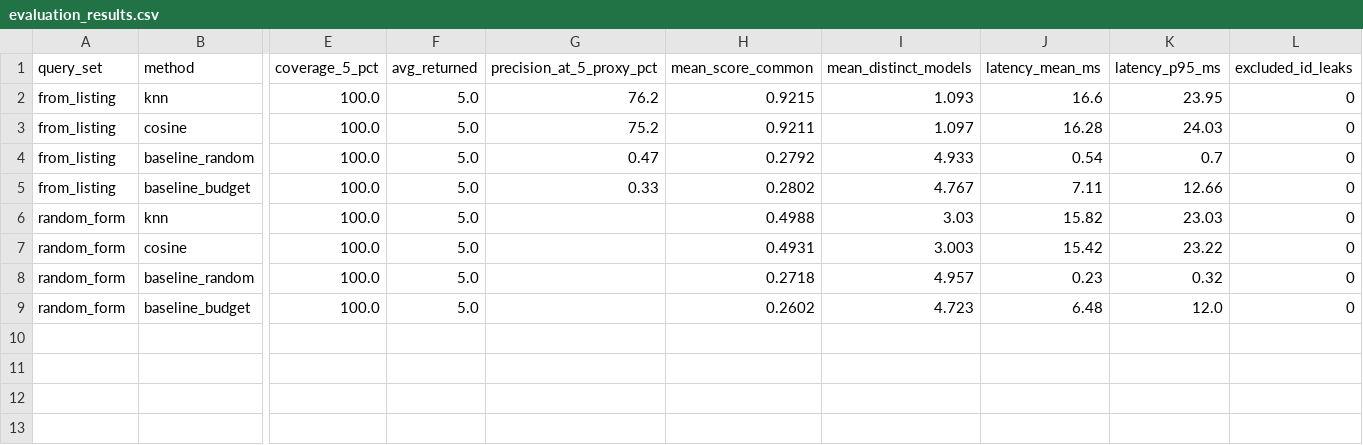
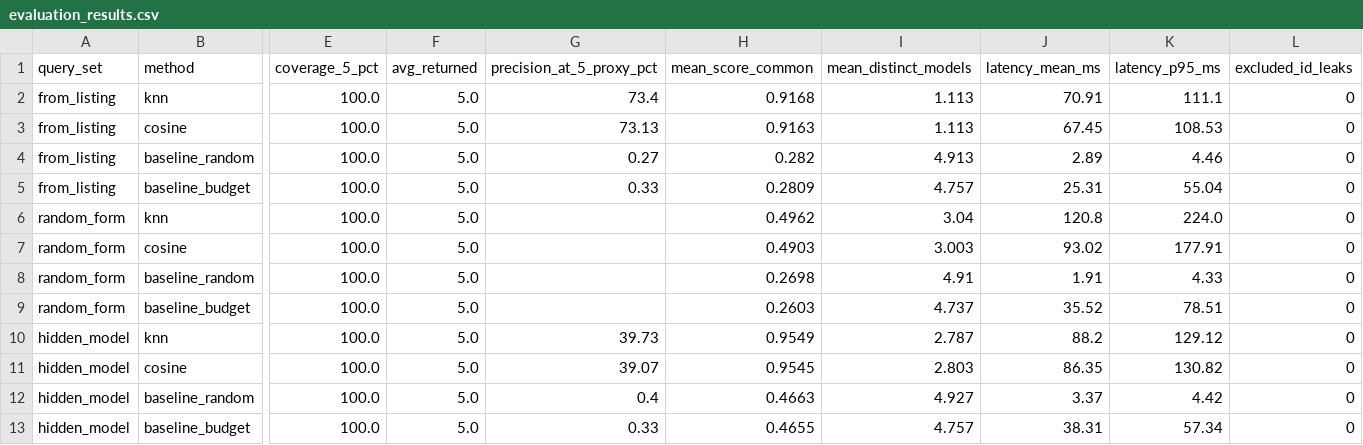
Before and after one commit to huyenpiano1711/ML, a CSV file: reports/recommendation/evaluation_results.csv, drawn as a sheet; only a part is shown, gaps mark what is left out; rows hold the shown columns only; the diff names each change by its address in the sheet, - before the commit and + after, or states it on an @@ line.

```diff
--- a/reports/recommendation/evaluation_results.csv
+++ b/reports/recommendation/evaluation_results.csv
-G2 (precision_at_5_proxy_pct): 76.2
+G2 (precision_at_5_proxy_pct): 73.4
-H2 (mean_score_common): 0.9215
+H2 (mean_score_common): 0.9168
-I2 (mean_distinct_models): 1.093
+I2 (mean_distinct_models): 1.113
-J2 (latency_mean_ms): 16.6
+J2 (latency_mean_ms): 70.91
-K2 (latency_p95_ms): 23.95
+K2 (latency_p95_ms): 111.1
-G3 (precision_at_5_proxy_pct): 75.2
+G3 (precision_at_5_proxy_pct): 73.13
-H3 (mean_score_common): 0.9211
+H3 (mean_score_common): 0.9163
-I3 (mean_distinct_models): 1.097
+I3 (mean_distinct_models): 1.113
-J3 (latency_mean_ms): 16.28
+J3 (latency_mean_ms): 67.45
-K3 (latency_p95_ms): 24.03
+K3 (latency_p95_ms): 108.53
-G4 (precision_at_5_proxy_pct): 0.47
+G4 (precision_at_5_proxy_pct): 0.27
-H4 (mean_score_common): 0.2792
+H4 (mean_score_common): 0.282
-I4 (mean_distinct_models): 4.933
+I4 (mean_distinct_models): 4.913
-J4 (latency_mean_ms): 0.54
+J4 (latency_mean_ms): 2.89
-K4 (latency_p95_ms): 0.7
+K4 (latency_p95_ms): 4.46
-H5 (mean_score_common): 0.2802
+H5 (mean_score_common): 0.2809
-I5 (mean_distinct_models): 4.767
+I5 (mean_distinct_models): 4.757
-J5 (latency_mean_ms): 7.11
+J5 (latency_mean_ms): 25.31
-K5 (latency_p95_ms): 12.66
+K5 (latency_p95_ms): 55.04
-H6 (mean_score_common): 0.4988
+H6 (mean_score_common): 0.4962
-I6 (mean_distinct_models): 3.03
+I6 (mean_distinct_models): 3.04
-J6 (latency_mean_ms): 15.82
+J6 (latency_mean_ms): 120.8
-K6 (latency_p95_ms): 23.03
+K6 (latency_p95_ms): 224.0
-H7 (mean_score_common): 0.4931
+H7 (mean_score_common): 0.4903
-J7 (latency_mean_ms): 15.42
+J7 (latency_mean_ms): 93.02
-K7 (latency_p95_ms): 23.22
+K7 (latency_p95_ms): 177.91
-H8 (mean_score_common): 0.2718
+H8 (mean_score_common): 0.2698
-I8 (mean_distinct_models): 4.957
+I8 (mean_distinct_models): 4.91
-J8 (latency_mean_ms): 0.23
+J8 (latency_mean_ms): 1.91
-K8 (latency_p95_ms): 0.32
+K8 (latency_p95_ms): 4.33
-H9 (mean_score_common): 0.2602
+H9 (mean_score_common): 0.2603
-I9 (mean_distinct_models): 4.723
+I9 (mean_distinct_models): 4.737
-J9 (latency_mean_ms): 6.48
+J9 (latency_mean_ms): 35.52
-K9 (latency_p95_ms): 12.0
+K9 (latency_p95_ms): 78.51
+row 10: hidden_model | knn | 100.0 | 5.0 | 39.73 | 0.9549 | 2.787 | 88.2 | 129.12 | 0
+row 11: hidden_model | cosine | 100.0 | 5.0 | 39.07 | 0.9545 | 2.803 | 86.35 | 130.82 | 0
+row 12: hidden_model | baseline_random | 100.0 | 5.0 | 0.4 | 0.4663 | 4.927 | 3.37 | 4.42 | 0
+row 13: hidden_model | baseline_budget | 100.0 | 5.0 | 0.33 | 0.4655 | 4.757 | 38.31 | 57.34 | 0
```
Also changed, not shown: 24 other files.
